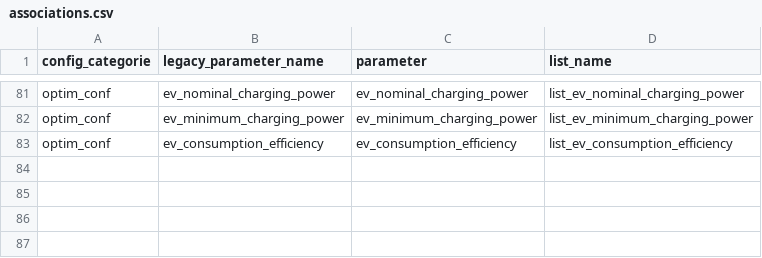
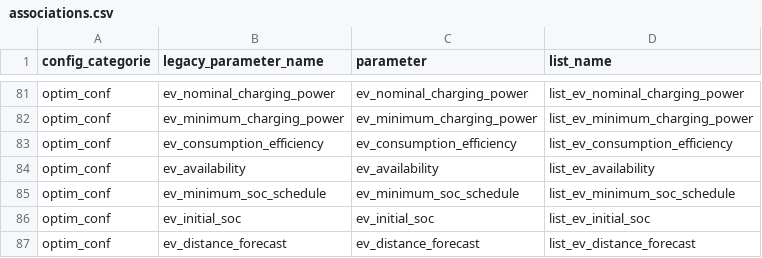
Before and after one commit to tomvanacker85/emhass-add-on, a CSV file: emhass-ev/associations.csv, drawn as a sheet; only a part is shown, gaps mark what is left out; the diff names each change by its address in the sheet, - before the commit and + after, or states it on an @@ line.

Commit message:
feat: Complete EMHASS EV implementation v1.3.0
✅ Features Implemented:
- Complete EV optimization mathematical model with PuLP
- EV variables: P_ev, SOC_ev, P_ev_bin with constraints
- EV parameter loading: availability, min_soc, distance, initial_soc
- Native EMHASS integration in utils.py and associations.csv
- Merged configuration with comprehensive EV settings
- Docker deployment with updated optimization.py
- Complete test suite proving EV functionality

🔧 Technical Details:
- EV availability constraints (only charge when connected)
- SOC evolution tracking with efficiency
- Minimum SOC requirements based on schedule
- Semi-continuous power charging (on/off with min power)
- Power balance integration including EV charging
- Cost optimization with EV charging costs

📋 Configuration:
- Single EV: 77kWh battery, 4.6kW charging
- EV arrays: availability, min_soc_schedule, distance_forecast
- 24-hour optimization with Belgian pricing
- Complete plant config with 5 PV systems
- Battery: 19.2kWh with full optimization

🧪 Testing:
- Direct optimization testing proves EV model works
- P_ev0 output: 0-7400W charging schedules
- SOC_ev0 output: 20%-80% state tracking
- Configuration validation: all parameters valid
- Docker containers: successfully deployed and tested

Ready for Home Assistant installation and production use.

```diff
--- a/emhass-ev/associations.csv
+++ b/emhass-ev/associations.csv
+row 84: optim_conf | ev_availability | ev_availability | list_ev_availability
+row 85: optim_conf | ev_minimum_soc_schedule | ev_minimum_soc_schedule | list_ev_minimum_soc_schedule
+row 86: optim_conf | ev_initial_soc | ev_initial_soc | list_ev_initial_soc
+row 87: optim_conf | ev_distance_forecast | ev_distance_forecast | list_ev_distance_forecast
```
Also changed, not shown: 24 other files.
